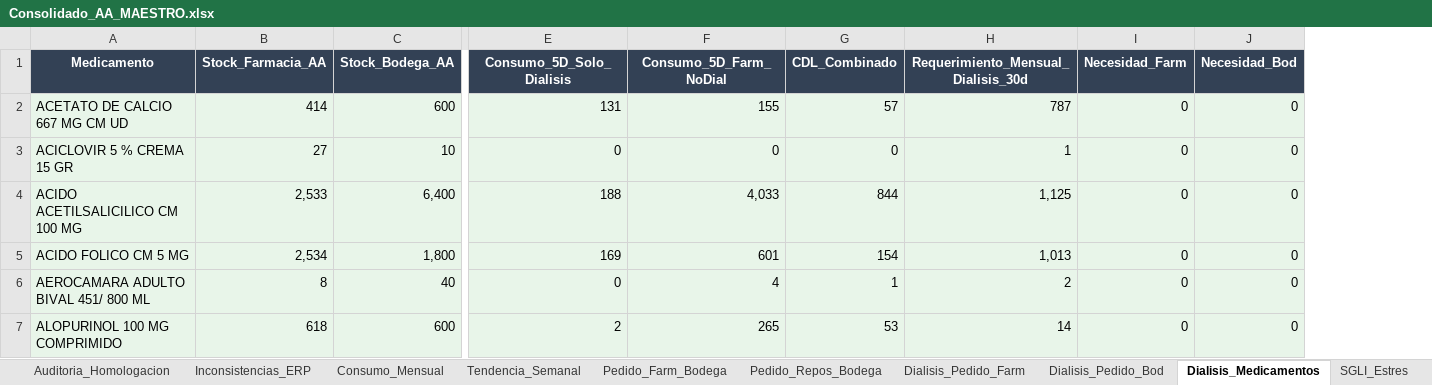
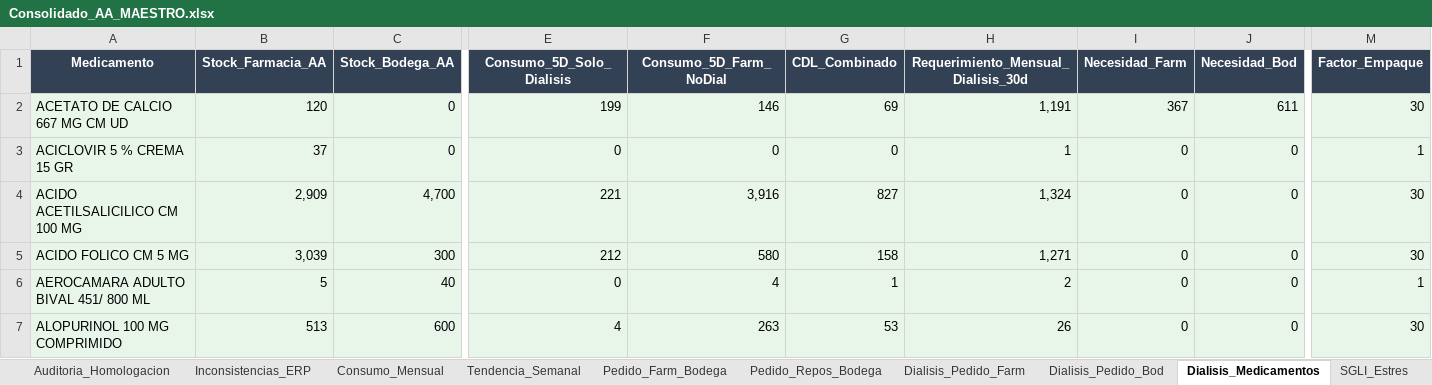
Before and after one commit to danielalfonsocc-rgb/maestro-aa-farmacia, an Excel workbook: Consolidado_AA_MAESTRO.xlsx, sheet Dialisis_Medicamentos, drawn as a sheet; only a part is shown, gaps mark what is left out; values as stored, in another font and other column widths than the file's, no borders; the diff covers the shown part only; the diff names each change by its address in the sheet, - before the commit and + after, or states it on an @@ line.

```diff
--- a/Consolidado_AA_MAESTRO.xlsx (sheet Dialisis_Medicamentos)
+++ b/Consolidado_AA_MAESTRO.xlsx (sheet Dialisis_Medicamentos)
+column M (Factor_Empaque), rows 2-7: 30 | 1 | 30 | 30 | 1 | 30
-B2 (Stock_Farmacia_AA): 414
+B2 (Stock_Farmacia_AA): 120
-C2 (Stock_Bodega_AA): 600
+C2 (Stock_Bodega_AA): 0
-E2 (Consumo_5D_Solo_Dialisis): 131
+E2 (Consumo_5D_Solo_Dialisis): 199
-F2 (Consumo_5D_Farm_NoDial): 155
+F2 (Consumo_5D_Farm_NoDial): 146
-G2 (CDL_Combinado): 57
+G2 (CDL_Combinado): 69
-H2: 787
+H2: 1,191
-I2 (Necesidad_Farm): 0
+I2 (Necesidad_Farm): 367
-J2 (Necesidad_Bod): 0
+J2 (Necesidad_Bod): 611
-B3 (Stock_Farmacia_AA): 27
+B3 (Stock_Farmacia_AA): 37
-C3 (Stock_Bodega_AA): 10
+C3 (Stock_Bodega_AA): 0
-B4 (Stock_Farmacia_AA): 2,533
+B4 (Stock_Farmacia_AA): 2,909
-C4 (Stock_Bodega_AA): 6,400
+C4 (Stock_Bodega_AA): 4,700
-E4 (Consumo_5D_Solo_Dialisis): 188
+E4 (Consumo_5D_Solo_Dialisis): 221
-F4 (Consumo_5D_Farm_NoDial): 4,033
+F4 (Consumo_5D_Farm_NoDial): 3,916
-G4 (CDL_Combinado): 844
+G4 (CDL_Combinado): 827
-H4: 1,125
+H4: 1,324
-B5 (Stock_Farmacia_AA): 2,534
+B5 (Stock_Farmacia_AA): 3,039
-C5 (Stock_Bodega_AA): 1,800
+C5 (Stock_Bodega_AA): 300
-E5 (Consumo_5D_Solo_Dialisis): 169
+E5 (Consumo_5D_Solo_Dialisis): 212
-F5 (Consumo_5D_Farm_NoDial): 601
+F5 (Consumo_5D_Farm_NoDial): 580
-G5 (CDL_Combinado): 154
+G5 (CDL_Combinado): 158
-H5: 1,013
+H5: 1,271
-B6 (Stock_Farmacia_AA): 8
+B6 (Stock_Farmacia_AA): 5
-B7 (Stock_Farmacia_AA): 618
+B7 (Stock_Farmacia_AA): 513
-E7 (Consumo_5D_Solo_Dialisis): 2
+E7 (Consumo_5D_Solo_Dialisis): 4
-F7 (Consumo_5D_Farm_NoDial): 265
+F7 (Consumo_5D_Farm_NoDial): 263
-H7: 14
+H7: 26
```
Also changed, not shown: 3 added rows, 1 removed row and 411 edited cells elsewhere in this sheet, sheet Pedido_Repos_Bodega, sheet Pedido_Farm_Bodega, sheet SGLI_Estres, sheet Consumo_Mensual, sheet Stock_AA, sheet Tendencia_Semanal, 11 more sheets, other sheet tabs, Resumen_Pedidos_AA.xlsx, 4 other files.
